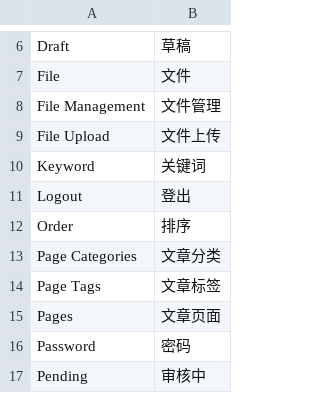
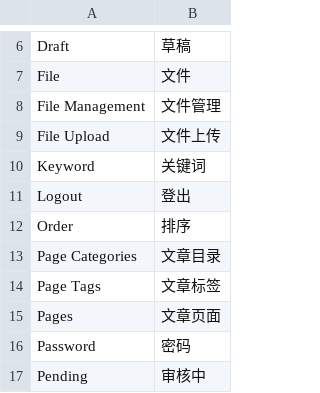
Before and after one commit to AlloVince/eva-engine, a CSV file: data/languages/zh_CN/admin.csv, drawn as a sheet; only a part is shown, gaps mark what is left out.

```diff
--- a/data/languages/zh_CN/admin.csv
+++ b/data/languages/zh_CN/admin.csv
@@ -12,3 +12,3 @@ Logout,登出
 Order,排序
-Page Categories,文章分类
+Page Categories,文章目录
 Page Tags,文章标签
```
Also changed, not shown: data/languages/zh_CN/main.csv, 5 other files.
